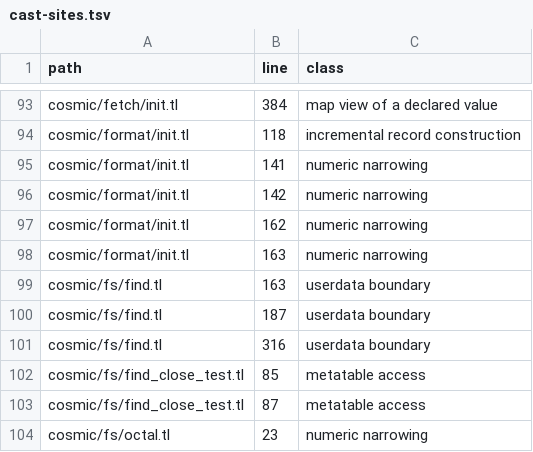
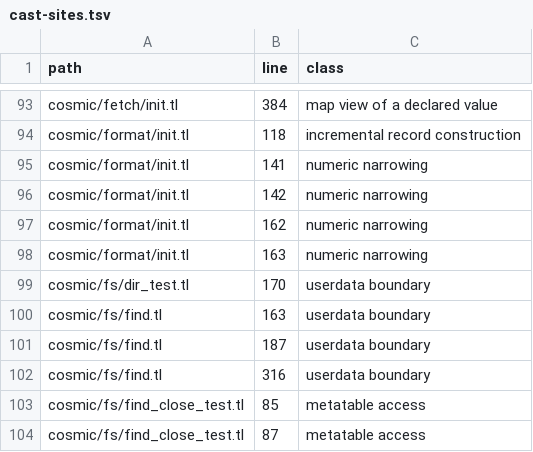
Before and after one commit to cosmic-lua/cosmic, a TSV file: docs/design/cast-sites.tsv, drawn as a sheet; only a part is shown, gaps mark what is left out; the shorter side is filled out with more unchanged rows.

```diff
--- a/docs/design/cast-sites.tsv
+++ b/docs/design/cast-sites.tsv
@@ -98,2 +98,3 @@ cosmic/format/init.tl	162	numeric narrowing
 cosmic/format/init.tl	163	numeric narrowing
+cosmic/fs/dir_test.tl	170	userdata boundary
 cosmic/fs/find.tl	163	userdata boundary
```
Also changed, not shown: 3 other files.
